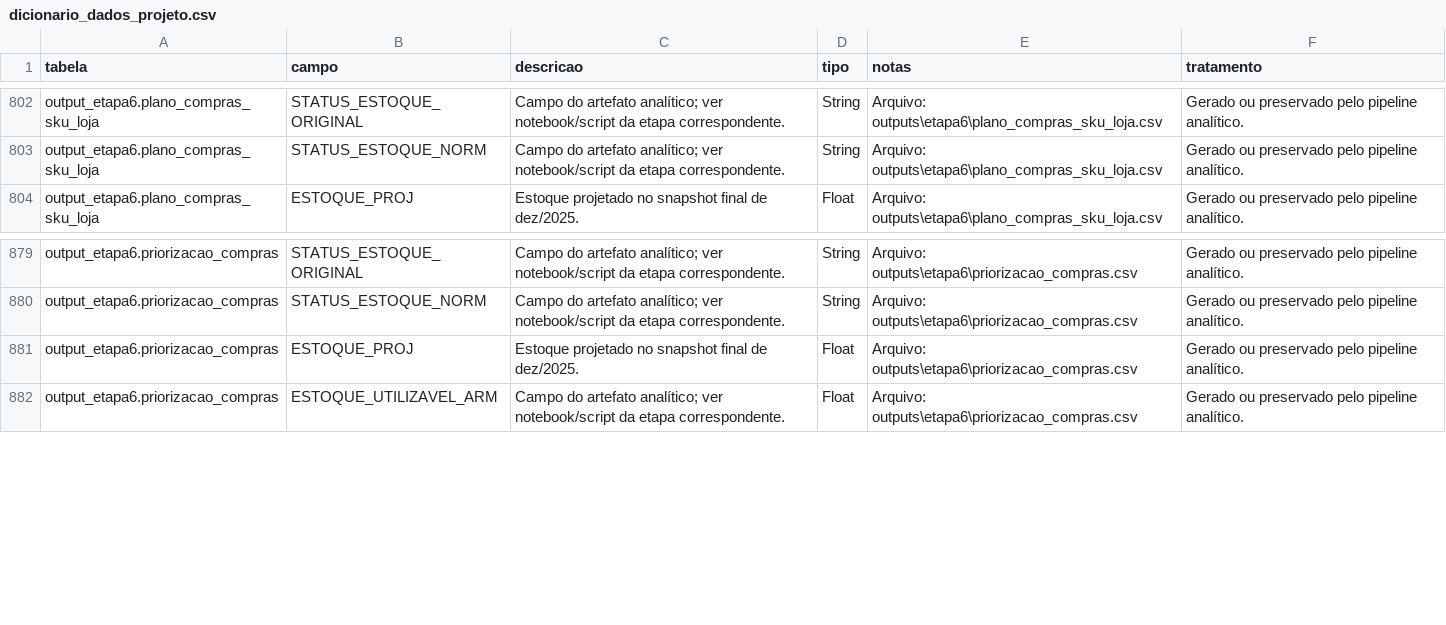
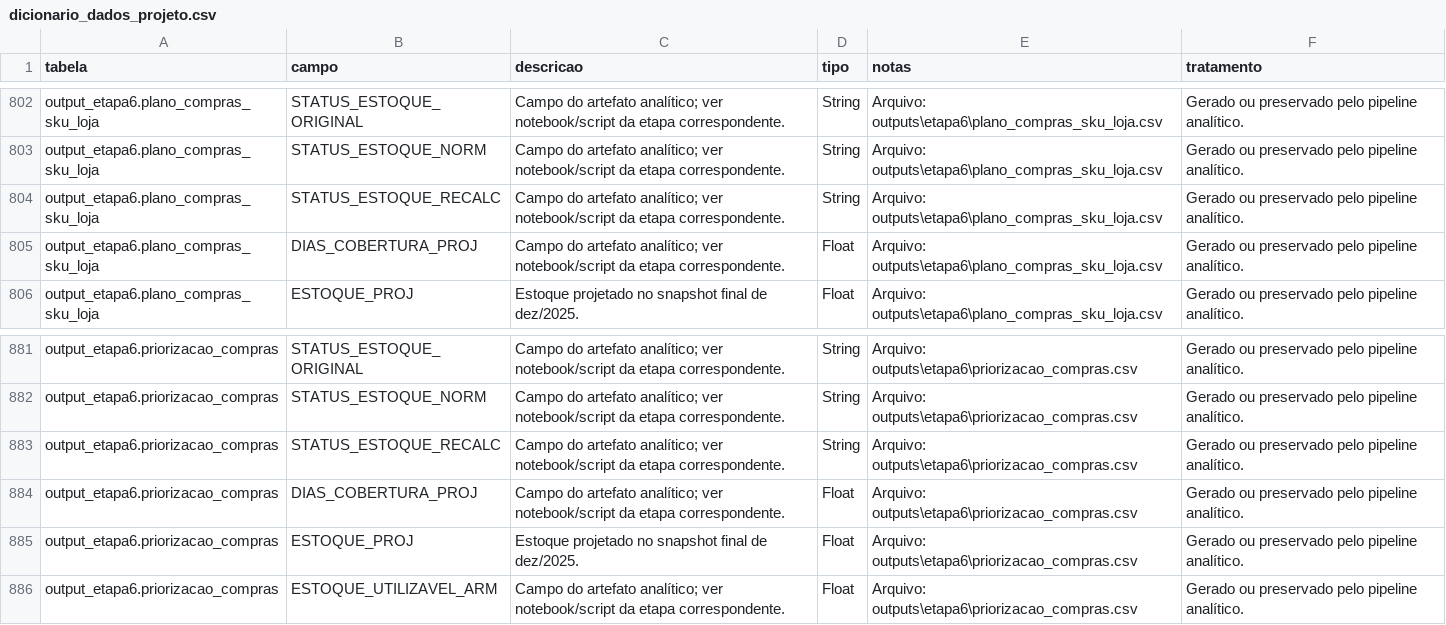
Before and after one commit to Joao-Miguel-F/Case-Ferreira-Costa, a CSV file: outputs/dicionario_dados_projeto.csv, drawn as a sheet; only a part is shown, gaps mark what is left out; the diff names each change by its address in the sheet, - before the commit and + after, or states it on an @@ line.

```diff
--- a/outputs/dicionario_dados_projeto.csv
+++ b/outputs/dicionario_dados_projeto.csv
+row 804: output_etapa6.plano_compras_sku_loja | STATUS_ESTOQUE_RECALC | Campo do artefato analítico; ver notebook/script da etapa correspondente. | String | Arquivo: outputs\etapa6\plano_compras_sku_loja.csv | Gerado ou preservado pelo pipeline analítico.
+row 805: output_etapa6.plano_compras_sku_loja | DIAS_COBERTURA_PROJ | Campo do artefato analítico; ver notebook/script da etapa correspondente. | Float | Arquivo: outputs\etapa6\plano_compras_sku_loja.csv | Gerado ou preservado pelo pipeline analítico.
+row 883: output_etapa6.priorizacao_compras | STATUS_ESTOQUE_RECALC | Campo do artefato analítico; ver notebook/script da etapa correspondente. | String | Arquivo: outputs\etapa6\priorizacao_compras.csv | Gerado ou preservado pelo pipeline analítico.
+row 884: output_etapa6.priorizacao_compras | DIAS_COBERTURA_PROJ | Campo do artefato analítico; ver notebook/script da etapa correspondente. | Float | Arquivo: outputs\etapa6\priorizacao_compras.csv | Gerado ou preservado pelo pipeline analítico.
```
Also changed, not shown: outputs/etapa6/autoaudit_etapa6.csv, outputs/etapa6/plano_compras_categorias_n1.csv, 9 other files.
